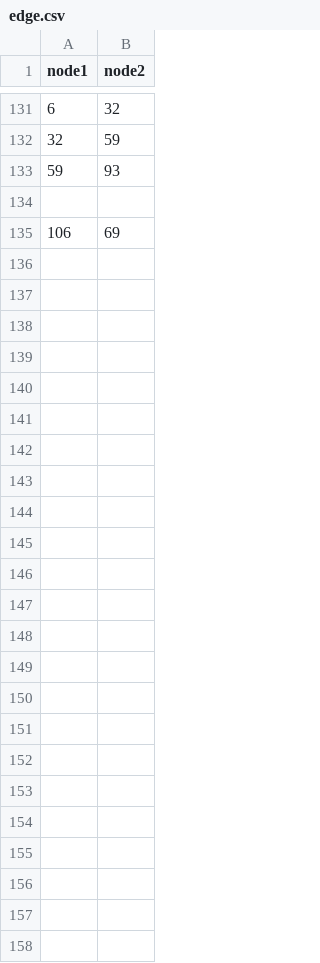
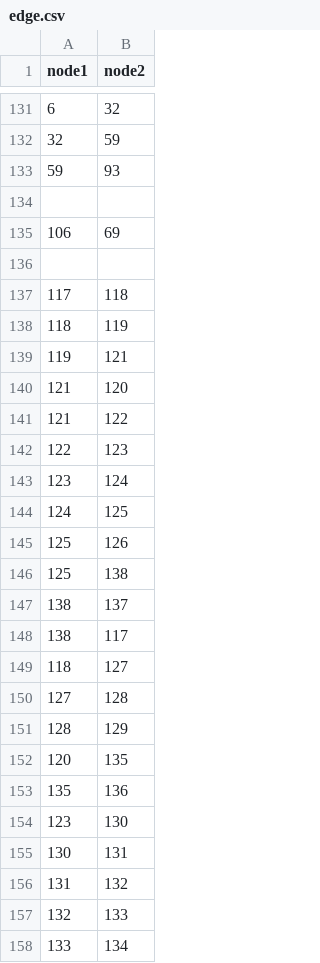
Before and after one commit to Soen390-Pathfinders/SOEN390_PathFinders, a CSV file: backend/app/csv/edge.csv, drawn as a sheet; only a part is shown, gaps mark what is left out; the diff names each change by its address in the sheet, - before the commit and + after, or states it on an @@ line.

```diff
--- a/backend/app/csv/edge.csv
+++ b/backend/app/csv/edge.csv
+row 136: (empty)
+row 137: 117 | 118
+row 138: 118 | 119
+row 139: 119 | 121
+row 140: 121 | 120
+row 141: 121 | 122
+row 142: 122 | 123
+row 143: 123 | 124
+row 144: 124 | 125
+row 145: 125 | 126
+row 146: 125 | 138
+row 147: 138 | 137
+row 148: 138 | 117
+row 149: 118 | 127
+row 150: 127 | 128
+row 151: 128 | 129
+row 152: 120 | 135
+row 153: 135 | 136
+row 154: 123 | 130
+row 155: 130 | 131
+row 156: 131 | 132
+row 157: 132 | 133
+row 158: 133 | 134
```
Also changed, not shown: backend/app/csv/insidepoi.csv, backend/app/csv/room.csv, 1 other file.
